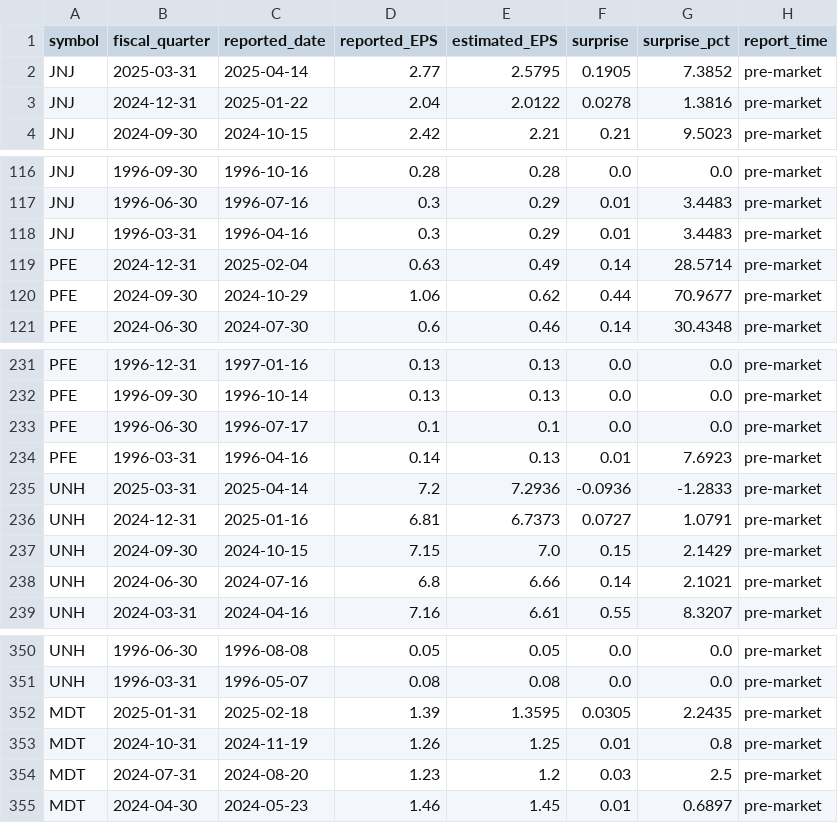
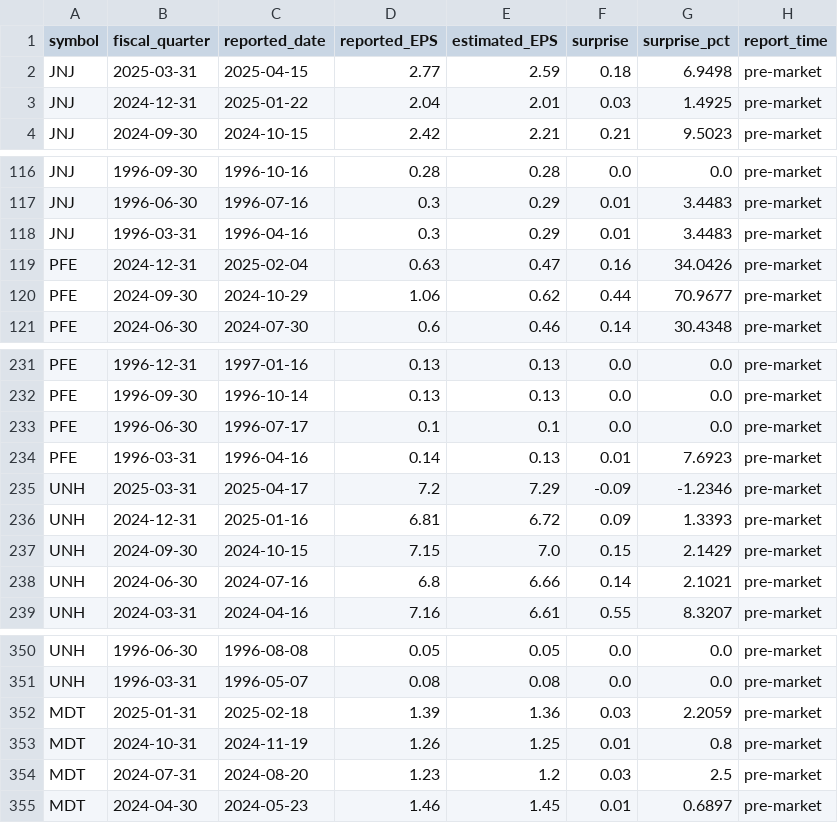
Before and after one commit to bengtsoderlund/sql-healthcare-financials, a CSV file: data/quarterly_earnings.csv, drawn as a sheet; only a part is shown, gaps mark what is left out.

```diff
--- a/data/quarterly_earnings.csv
+++ b/data/quarterly_earnings.csv
@@ -1,4 +1,4 @@
 symbol,fiscal_quarter,reported_date,reported_EPS,estimated_EPS,surprise,surprise_pct,report_time
-JNJ,2025-03-31,2025-04-14,2.77,2.5795,0.1905,7.3852,pre-market
-JNJ,2024-12-31,2025-01-22,2.04,2.0122,0.0278,1.3816,pre-market
+JNJ,2025-03-31,2025-04-15,2.77,2.59,0.18,6.9498,pre-market
+JNJ,2024-12-31,2025-01-22,2.04,2.01,0.03,1.4925,pre-market
 JNJ,2024-09-30,2024-10-15,2.42,2.21,0.21,9.5023,pre-market
@@ -118,3 +118,3 @@ JNJ,1996-06-30,1996-07-16,0.3,0.29,0.01,3.4483,pre-market
 JNJ,1996-03-31,1996-04-16,0.3,0.29,0.01,3.4483,pre-market
-PFE,2024-12-31,2025-02-04,0.63,0.49,0.14,28.5714,pre-market
+PFE,2024-12-31,2025-02-04,0.63,0.47,0.16,34.0426,pre-market
 PFE,2024-09-30,2024-10-29,1.06,0.62,0.44,70.9677,pre-market
@@ -234,4 +234,4 @@ PFE,1996-06-30,1996-07-17,0.1,0.1,0.0,0.0,pre-market
 PFE,1996-03-31,1996-04-16,0.14,0.13,0.01,7.6923,pre-market
-UNH,2025-03-31,2025-04-14,7.2,7.2936,-0.0936,-1.2833,pre-market
-UNH,2024-12-31,2025-01-16,6.81,6.7373,0.0727,1.0791,pre-market
+UNH,2025-03-31,2025-04-17,7.2,7.29,-0.09,-1.2346,pre-market
+UNH,2024-12-31,2025-01-16,6.81,6.72,0.09,1.3393,pre-market
 UNH,2024-09-30,2024-10-15,7.15,7.0,0.15,2.1429,pre-market
@@ -351,3 +351,3 @@ UNH,1996-06-30,1996-08-08,0.05,0.05,0.0,0.0,pre-market
 UNH,1996-03-31,1996-05-07,0.08,0.08,0.0,0.0,pre-market
-MDT,2025-01-31,2025-02-18,1.39,1.3595,0.0305,2.2435,pre-market
+MDT,2025-01-31,2025-02-18,1.39,1.36,0.03,2.2059,pre-market
 MDT,2024-10-31,2024-11-19,1.26,1.25,0.01,0.8,pre-market
```
Also changed, not shown: data/company_overviews.csv, 10 other files.
